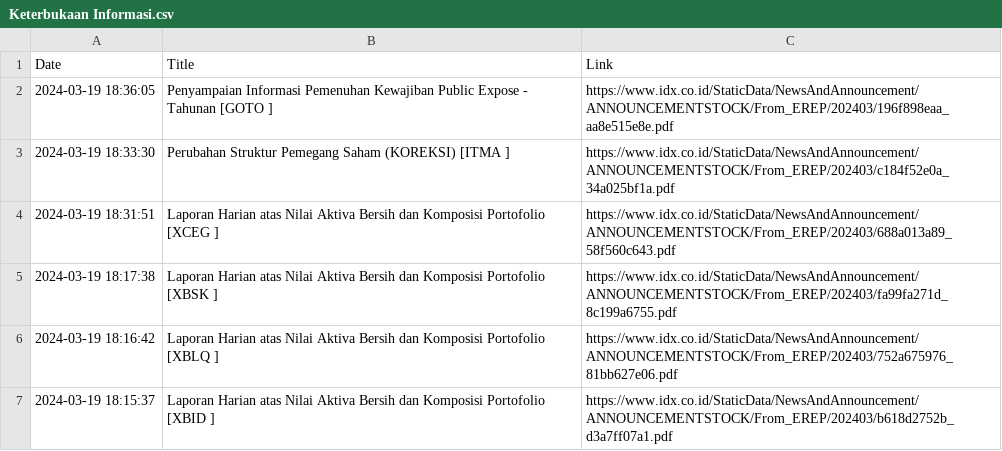
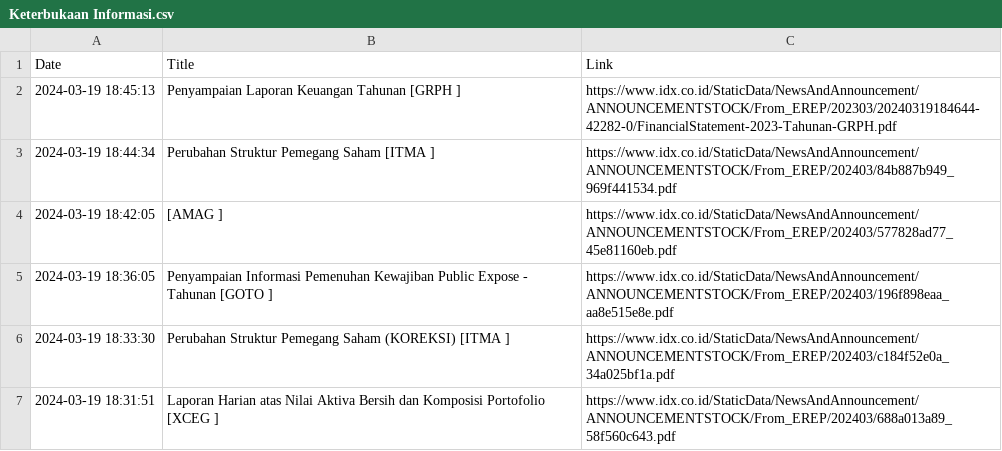
Before and after one commit to ImNash-Fahmi/IDX-Bot-Notification-for-Whatsapp, a CSV file: Dataset/Keterbukaan Informasi.csv, drawn as a sheet; only a part is shown; the shorter side is filled out with more unchanged rows.

```diff
--- a/Dataset/Keterbukaan Informasi.csv
+++ b/Dataset/Keterbukaan Informasi.csv
@@ -1,2 +1,5 @@
 Date,Title,Link
+2024-03-19 18:45:13,Penyampaian Laporan Keuangan Tahunan [GRPH ],https://www.idx.co.id/StaticData/NewsAndAnnouncement/ANNOUNCEMENTSTOCK/From_EREP/202303/20240319184644-42282-0/FinancialStatement-2023-Tahunan-GRPH.pdf
+2024-03-19 18:44:34,Perubahan Struktur Pemegang Saham [ITMA ],https://www.idx.co.id/StaticData/NewsAndAnnouncement/ANNOUNCEMENTSTOCK/From_EREP/202403/84b887b949_969f441534.pdf
+2024-03-19 18:42:05,[AMAG ],https://www.idx.co.id/StaticData/NewsAndAnnouncement/ANNOUNCEMENTSTOCK/From_EREP/202403/577828ad77_45e81160eb.pdf
 2024-03-19 18:36:05,Penyampaian Informasi Pemenuhan Kewajiban Public Expose - Tahunan [GOTO ],https://www.idx.co.id/StaticData/NewsAndAnnouncement/ANNOUNCEMENTSTOCK/From_EREP/202403/196f898eaa_aa8e515e8e.pdf
```
